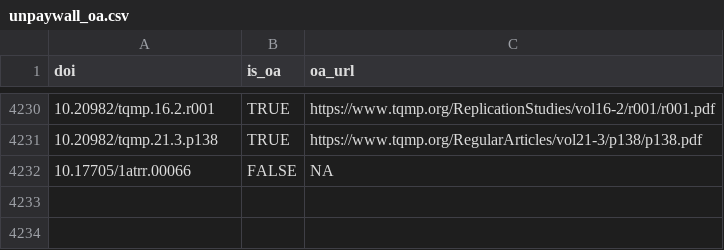
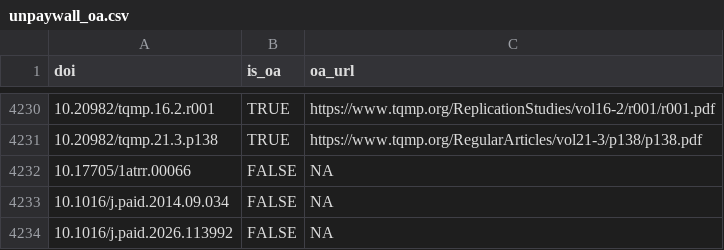
Before and after one commit to forrtproject/FReD-data, a CSV file: cache/unpaywall_oa.csv, drawn as a sheet; only a part is shown, gaps mark what is left out; the diff names each change by its address in the sheet, - before the commit and + after, or states it on an @@ line.

```diff
--- a/cache/unpaywall_oa.csv
+++ b/cache/unpaywall_oa.csv
+row 4233: 10.1016/j.paid.2014.09.034 | FALSE | NA
+row 4234: 10.1016/j.paid.2026.113992 | FALSE | NA
```
Also changed, not shown: cache/openalex_keywords_language.csv, 5 other files.
